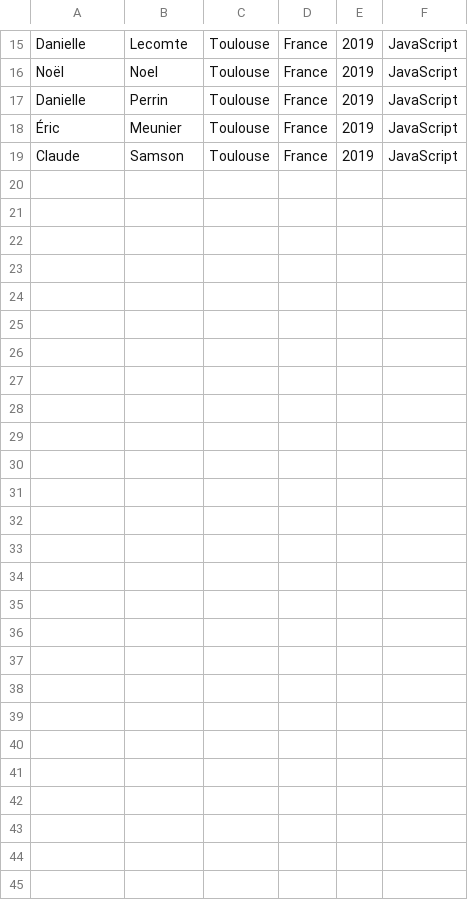
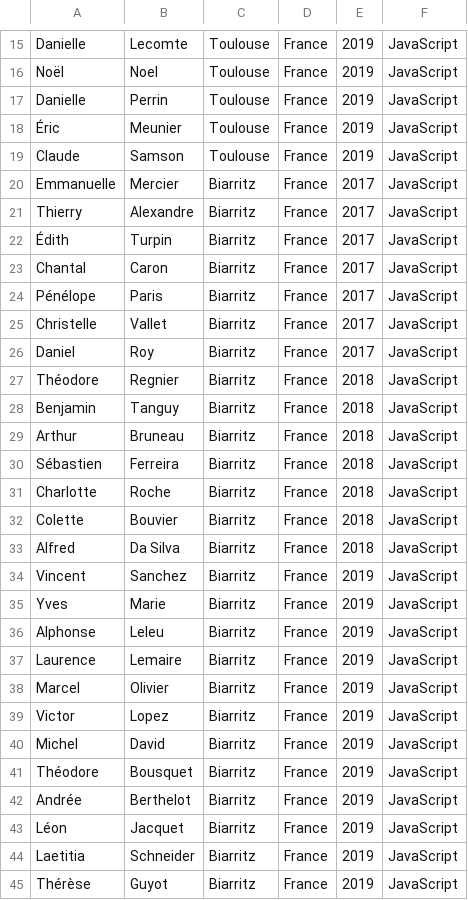
Before and after one commit to STAM0283/Wilders-france, a CSV file: javascript_biarritz_toulouse.csv, drawn as a sheet; only a part is shown, gaps mark what is left out.

Commit message:
biarritz

```diff
--- a/javascript_biarritz_toulouse.csv
+++ b/javascript_biarritz_toulouse.csv
@@ -19 +19,27 @@ Danielle,Perrin,Toulouse,France,2019,JavaScript
 Claude,Samson,Toulouse,France,2019,JavaScript
+Emmanuelle,Mercier,Biarritz,France,2017,JavaScript
+Thierry,Alexandre,Biarritz,France,2017,JavaScript
+Édith,Turpin,Biarritz,France,2017,JavaScript
+Chantal,Caron,Biarritz,France,2017,JavaScript
+Pénélope,Paris,Biarritz,France,2017,JavaScript
+Christelle,Vallet,Biarritz,France,2017,JavaScript
+Daniel,Roy,Biarritz,France,2017,JavaScript
+Théodore,Regnier,Biarritz,France,2018,JavaScript
+Benjamin,Tanguy,Biarritz,France,2018,JavaScript
+Arthur,Bruneau,Biarritz,France,2018,JavaScript
+Sébastien,Ferreira,Biarritz,France,2018,JavaScript
+Charlotte,Roche,Biarritz,France,2018,JavaScript
+Colette,Bouvier,Biarritz,France,2018,JavaScript
+Alfred,"Da Silva",Biarritz,France,2018,JavaScript
+Vincent,Sanchez,Biarritz,France,2019,JavaScript
+Yves,Marie,Biarritz,France,2019,JavaScript
+Alphonse,Leleu,Biarritz,France,2019,JavaScript
+Laurence,Lemaire,Biarritz,France,2019,JavaScript
+Marcel,Olivier,Biarritz,France,2019,JavaScript
+Victor,Lopez,Biarritz,France,2019,JavaScript
+Michel,David,Biarritz,France,2019,JavaScript
+Théodore,Bousquet,Biarritz,France,2019,JavaScript
+Andrée,Berthelot,Biarritz,France,2019,JavaScript
+Léon,Jacquet,Biarritz,France,2019,JavaScript
+Laetitia,Schneider,Biarritz,France,2019,JavaScript
+Thérèse,Guyot,Biarritz,France,2019,JavaScript
```
